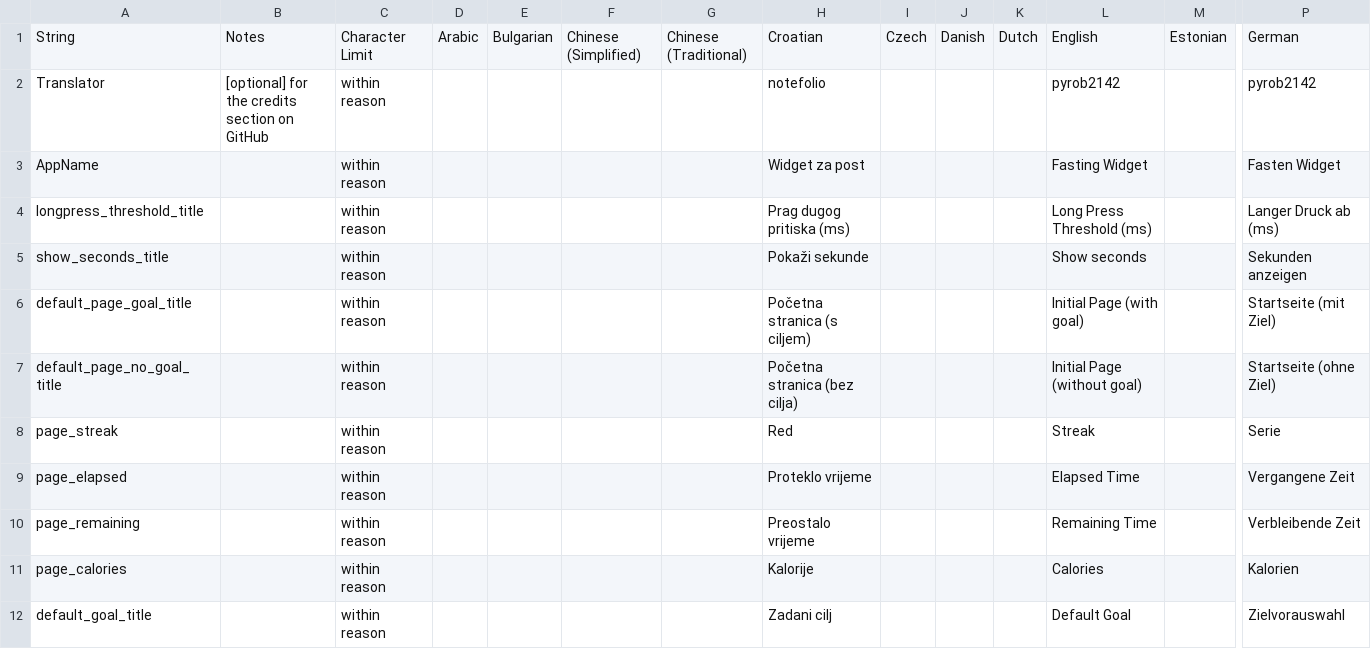
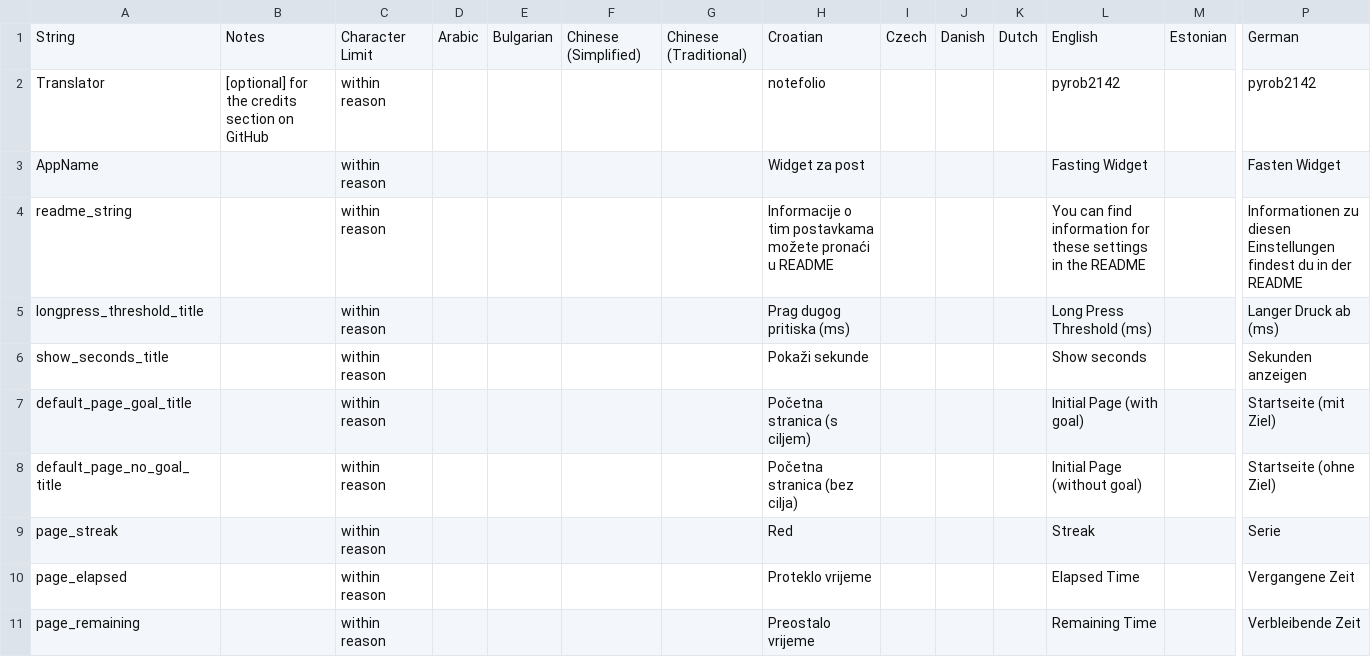
Before and after one commit to pyrob2142/FastingWidget, a CSV file: strings.csv, drawn as a sheet; only a part is shown, gaps mark what is left out; the shorter side is filled out with more unchanged rows; rows hold the shown columns only; the diff names each change by its address in the sheet, - before the commit and + after, or states it on an @@ line.

Commit message:
Add link to README.md to settings

```diff
--- a/strings.csv
+++ b/strings.csv
+row 4: readme_string |  | within reason |  |  |  |  | Informacije o tim postavkama možete pronaći u README |  |  |  | You can find information for these settings in the README |  | Informationen zu diesen Einstellungen findest du in der README
```
Also changed, not shown: 6 other files.
